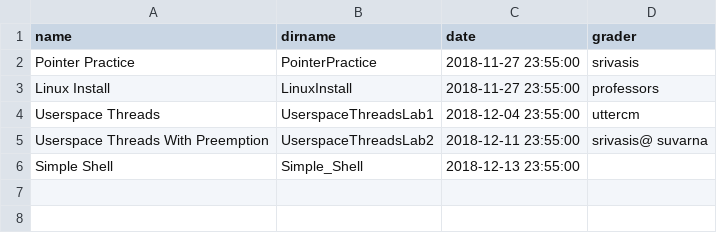
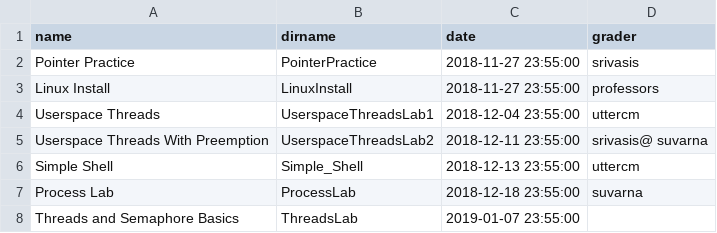
Before and after one commit to RHIT-CSSE/csse332, a CSV file: _data/assignments.csv, drawn as a sheet.

Commit message:
updating assignment due dates

```diff
--- a/_data/assignments.csv
+++ b/_data/assignments.csv
@@ -5,2 +5,4 @@ Userspace Threads,UserspaceThreadsLab1,2018-12-04 23:55:00,uttercm
 Userspace Threads With Preemption,UserspaceThreadsLab2,2018-12-11 23:55:00,srivasis@ suvarna
-Simple Shell,Simple_Shell,2018-12-13 23:55:00,
+Simple Shell,Simple_Shell,2018-12-13 23:55:00,uttercm
+Process Lab,ProcessLab,2018-12-18 23:55:00,suvarna
+Threads and Semaphore Basics,ThreadsLab,2019-01-07 23:55:00,
```
Also changed, not shown: 1 other file.
